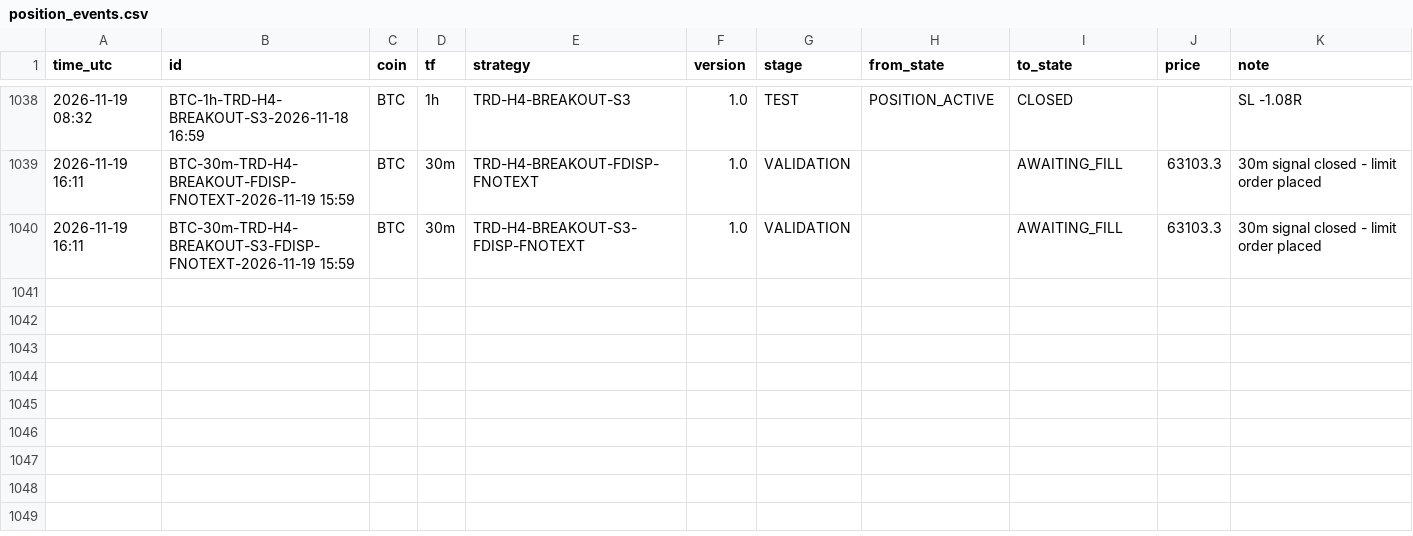
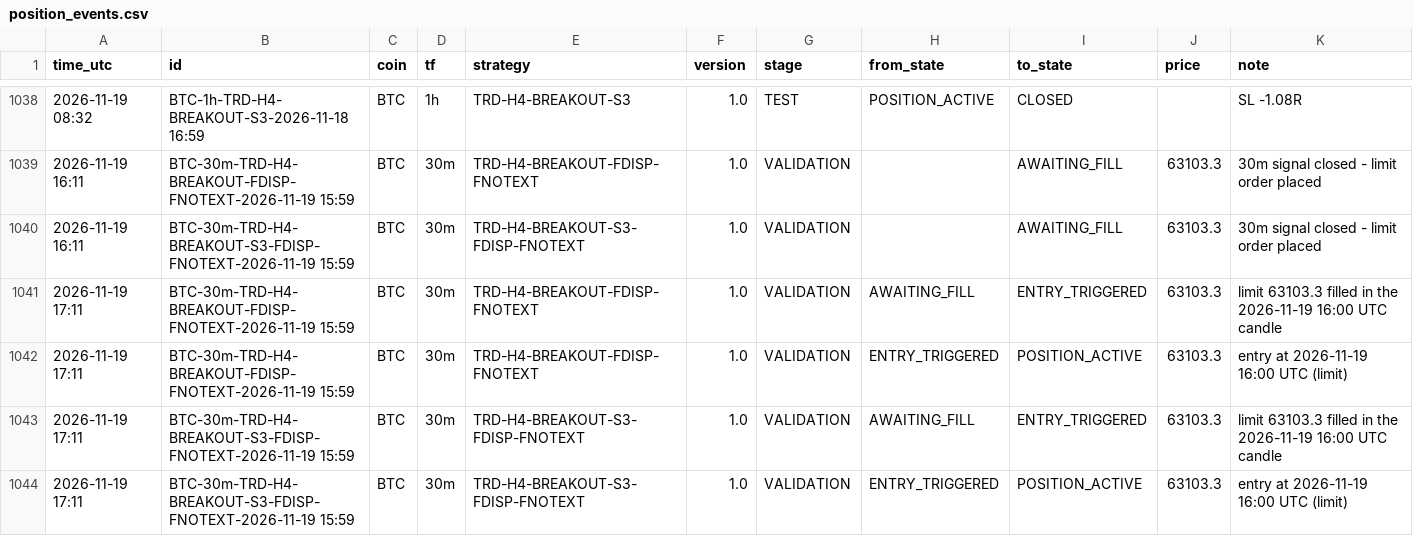
Before and after one commit to mayastraglobal-ui/crypto-signal-agent, a CSV file: reports/position_events.csv, drawn as a sheet; only a part is shown, gaps mark what is left out; the diff names each change by its address in the sheet, - before the commit and + after, or states it on an @@ line.

```diff
--- a/reports/position_events.csv
+++ b/reports/position_events.csv
+row 1041: 2026-11-19 17:11 | BTC-30m-TRD-H4-BREAKOUT-FDISP-FNOTEXT-2026-11-19 15:59 | BTC | 30m | TRD-H4-BREAKOUT-FDISP-FNOTEXT | 1.0 | VALIDATION | AWAITING_FILL | ENTRY_TRIGGERED | 63103.3 | limit 63103.3 filled in the 2026-11-19 16:00 UTC candle
+row 1042: 2026-11-19 17:11 | BTC-30m-TRD-H4-BREAKOUT-FDISP-FNOTEXT-2026-11-19 15:59 | BTC | 30m | TRD-H4-BREAKOUT-FDISP-FNOTEXT | 1.0 | VALIDATION | ENTRY_TRIGGERED | POSITION_ACTIVE | 63103.3 | entry at 2026-11-19 16:00 UTC (limit)
+row 1043: 2026-11-19 17:11 | BTC-30m-TRD-H4-BREAKOUT-S3-FDISP-FNOTEXT-2026-11-19 15:59 | BTC | 30m | TRD-H4-BREAKOUT-S3-FDISP-FNOTEXT | 1.0 | VALIDATION | AWAITING_FILL | ENTRY_TRIGGERED | 63103.3 | limit 63103.3 filled in the 2026-11-19 16:00 UTC candle
+row 1044: 2026-11-19 17:11 | BTC-30m-TRD-H4-BREAKOUT-S3-FDISP-FNOTEXT-2026-11-19 15:59 | BTC | 30m | TRD-H4-BREAKOUT-S3-FDISP-FNOTEXT | 1.0 | VALIDATION | ENTRY_TRIGGERED | POSITION_ACTIVE | 63103.3 | entry at 2026-11-19 16:00 UTC (limit)
```
Also changed, not shown: reports/signals_log.csv, reports/strategy_scoreboard.csv, 20 other files.
